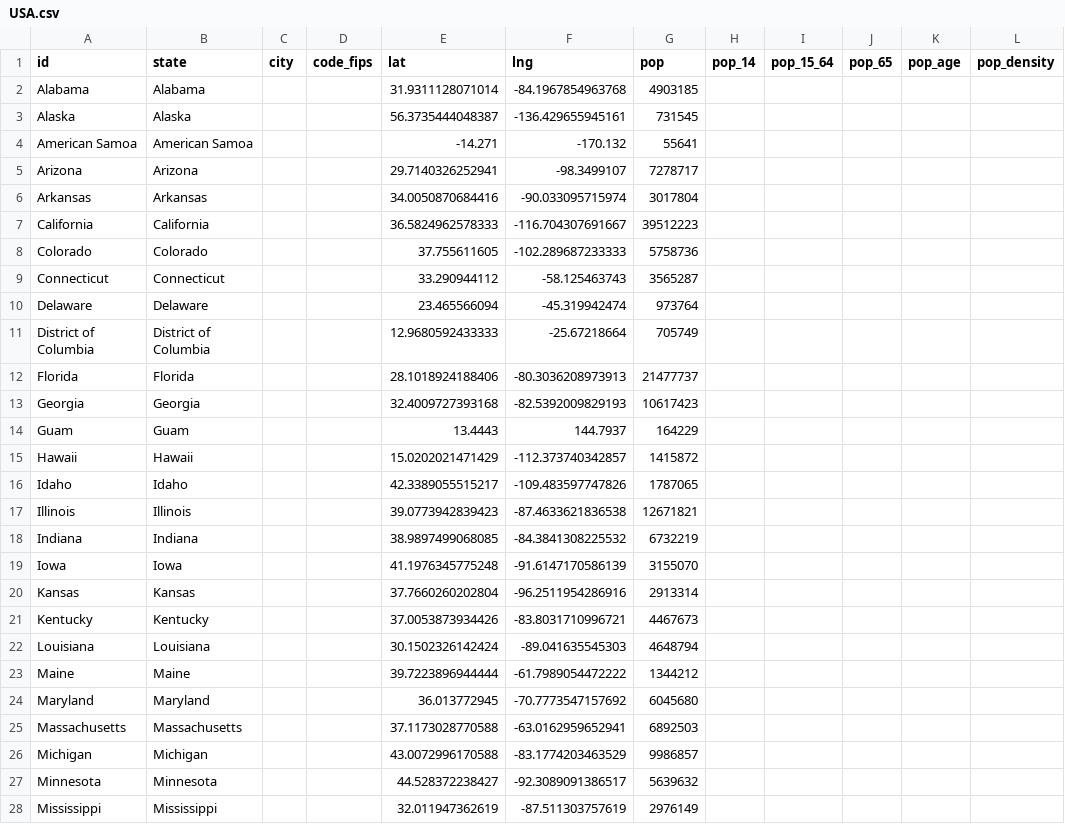
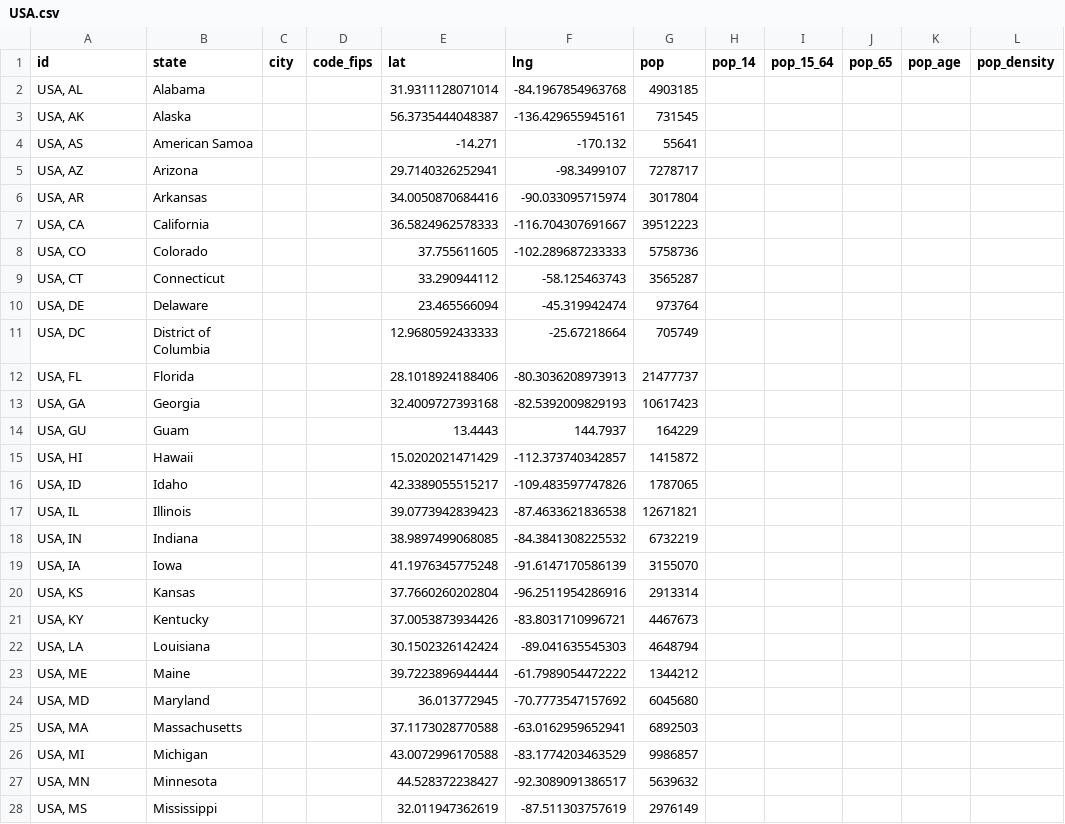
Before and after one commit to covid19datahub/COVID19, a CSV file: inst/extdata/db/USA.csv, drawn as a sheet; only a part is shown; the diff covers the shown part only; the diff names each change by its address in the sheet, - before the commit and + after, or states it on an @@ line.

Commit message:
Update usa id to pull #35

```diff
--- a/inst/extdata/db/USA.csv
+++ b/inst/extdata/db/USA.csv
-A2 (id): Alabama
+A2 (id): USA, AL
-A3 (id): Alaska
+A3 (id): USA, AK
-A4 (id): American Samoa
+A4 (id): USA, AS
-A5 (id): Arizona
+A5 (id): USA, AZ
-A6 (id): Arkansas
+A6 (id): USA, AR
-A7 (id): California
+A7 (id): USA, CA
-A8 (id): Colorado
+A8 (id): USA, CO
-A9 (id): Connecticut
+A9 (id): USA, CT
-A10 (id): Delaware
+A10 (id): USA, DE
-A11 (id): District of Columbia
+A11 (id): USA, DC
-A12 (id): Florida
+A12 (id): USA, FL
-A13 (id): Georgia
+A13 (id): USA, GA
-A14 (id): Guam
+A14 (id): USA, GU
-A15 (id): Hawaii
+A15 (id): USA, HI
-A16 (id): Idaho
+A16 (id): USA, ID
-A17 (id): Illinois
+A17 (id): USA, IL
-A18 (id): Indiana
+A18 (id): USA, IN
-A19 (id): Iowa
+A19 (id): USA, IA
-A20 (id): Kansas
+A20 (id): USA, KS
-A21 (id): Kentucky
+A21 (id): USA, KY
-A22 (id): Louisiana
+A22 (id): USA, LA
-A23 (id): Maine
+A23 (id): USA, ME
-A24 (id): Maryland
+A24 (id): USA, MD
-A25 (id): Massachusetts
+A25 (id): USA, MA
-A26 (id): Michigan
+A26 (id): USA, MI
-A27 (id): Minnesota
+A27 (id): USA, MN
-A28 (id): Mississippi
+A28 (id): USA, MS
```
Also changed, not shown: 29 edited cells elsewhere in this file.
